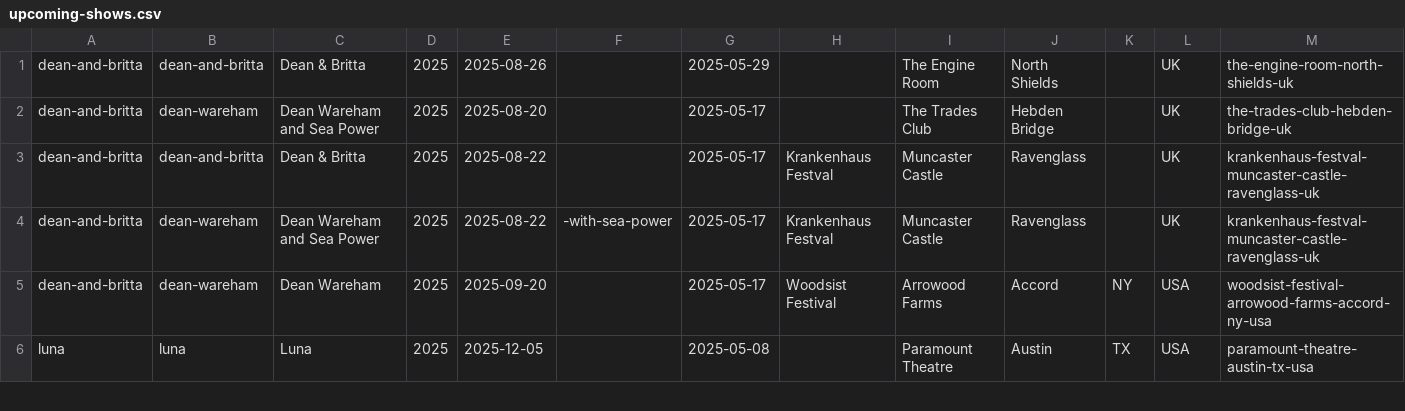
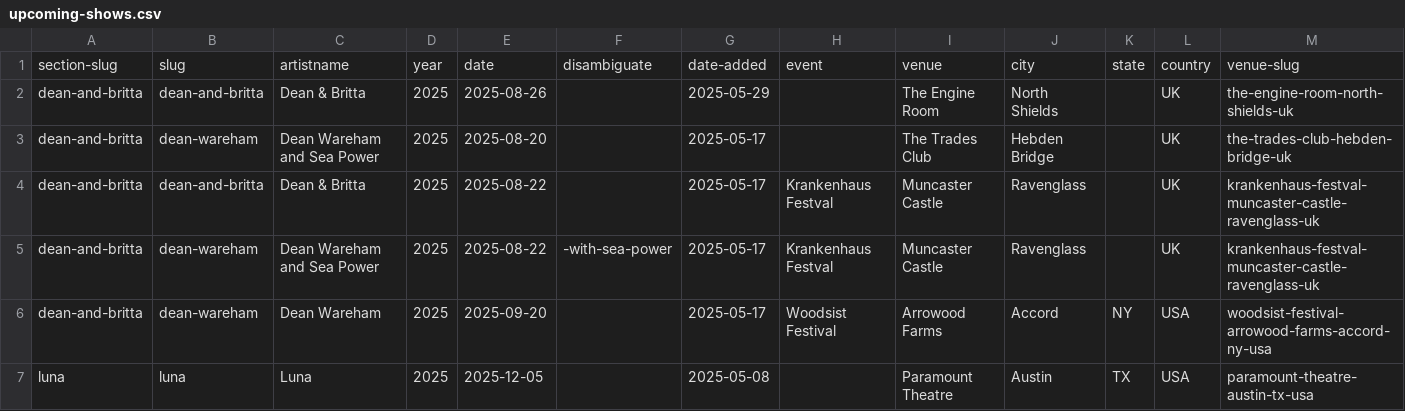
Before and after one commit to grange85/ahfow-database, a CSV file: _data/gigography/upcoming-shows.csv, drawn as a sheet; only a part is shown.

Commit message:
fix feed

```diff
--- a/_data/gigography/upcoming-shows.csv
+++ b/_data/gigography/upcoming-shows.csv
@@ -1 +1,2 @@
+section-slug,slug,artistname,year,date,disambiguate,date-added,event,venue,city,state,country,venue-slug
 dean-and-britta,dean-and-britta,Dean & Britta,2025,2025-08-26,,2025-05-29,,The Engine Room,North Shields,,UK,the-engine-room-north-shields-uk
```
